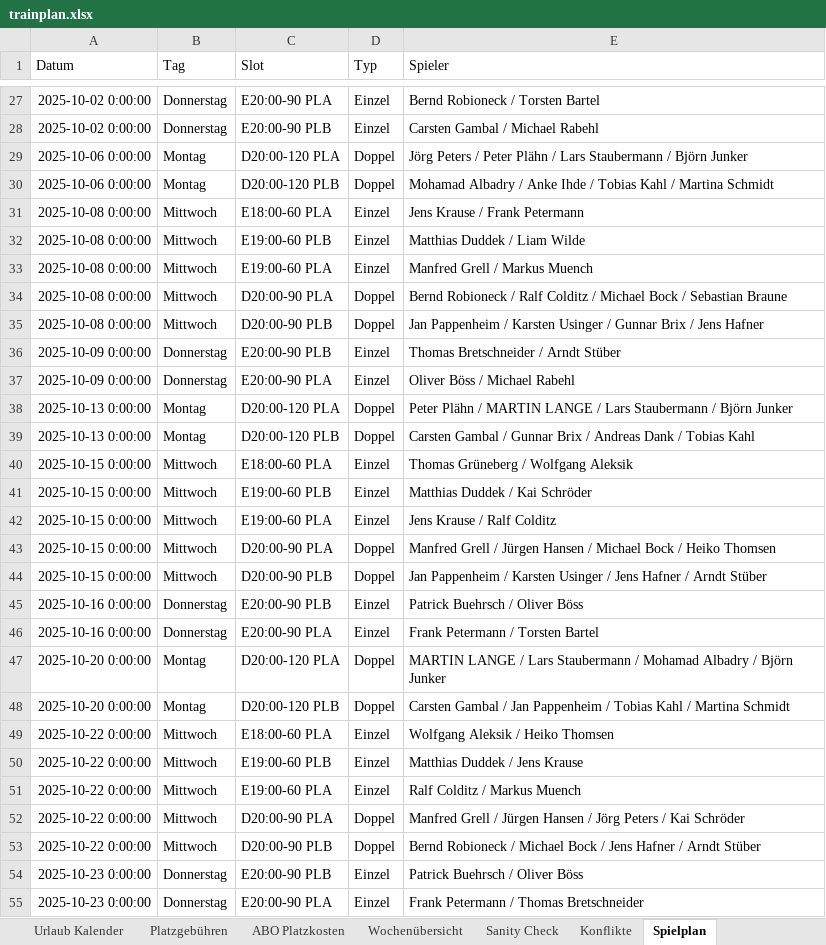
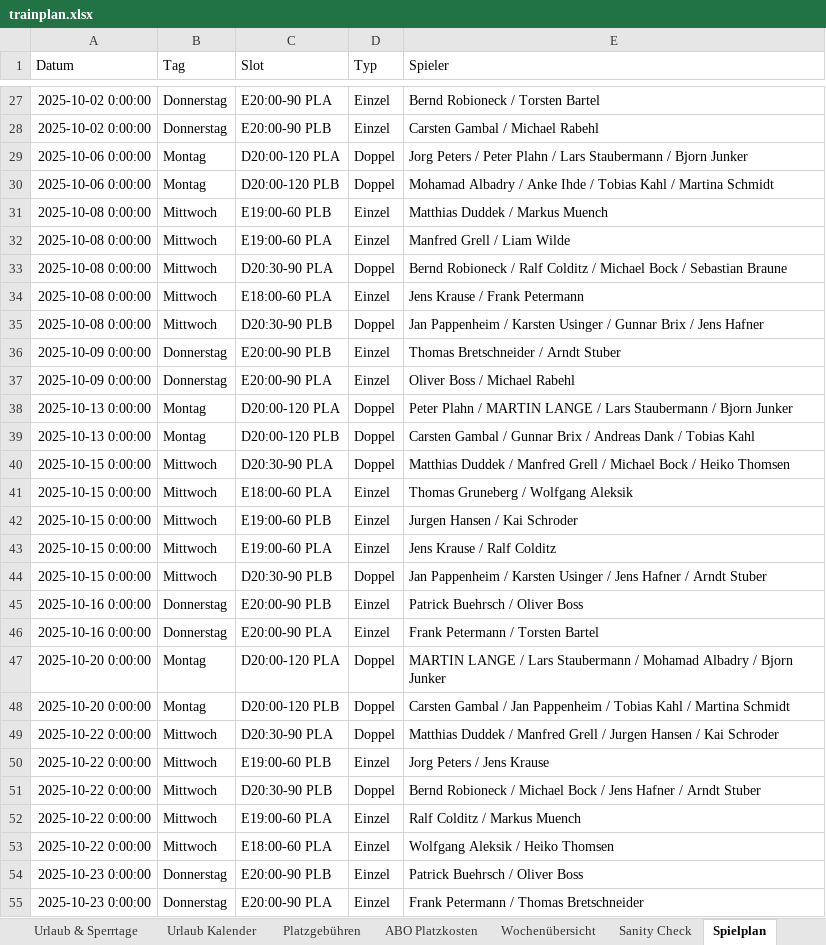
Before and after one commit to liamw8lde/Winter-2024_2025-Training-PLan, an Excel workbook: trainplan.xlsx, sheet Spielplan, drawn as a sheet; only a part is shown, gaps mark what is left out; values as stored, in another font and other column widths than the file's, no borders; removed rows and columns are numbered as before the commit, all else as after; the diff covers the shown part only; the diff names each change by its address in the sheet, - before the commit and + after, or states it on an @@ line.

```diff
--- a/trainplan.xlsx (sheet Spielplan)
+++ b/trainplan.xlsx (sheet Spielplan)
-E29 (Spieler): Jörg Peters / Peter Plähn / Lars Staubermann / Björn Junker
+E29 (Spieler): Jorg Peters / Peter Plahn / Lars Staubermann / Bjorn Junker
+row 31: 2025-10-08 0:00:00 | Mittwoch | E19:00-60 PLB | Einzel | Matthias Duddek / Markus Muench
+row 32: 2025-10-08 0:00:00 | Mittwoch | E19:00-60 PLA | Einzel | Manfred Grell / Liam Wilde
+row 33: 2025-10-08 0:00:00 | Mittwoch | D20:30-90 PLA | Doppel | Bernd Robioneck / Ralf Colditz / Michael Bock / Sebastian Braune
-row 32: 2025-10-08 0:00:00 | Mittwoch | E19:00-60 PLB | Einzel | Matthias Duddek / Liam Wilde
-row 33: 2025-10-08 0:00:00 | Mittwoch | E19:00-60 PLA | Einzel | Manfred Grell / Markus Muench
-row 34: 2025-10-08 0:00:00 | Mittwoch | D20:00-90 PLA | Doppel | Bernd Robioneck / Ralf Colditz / Michael Bock / Sebastian Braune
-C35 (Slot): D20:00-90 PLB
+C35 (Slot): D20:30-90 PLB
-E36 (Spieler): Thomas Bretschneider / Arndt Stüber
+E36 (Spieler): Thomas Bretschneider / Arndt Stuber
-E37 (Spieler): Oliver Böss / Michael Rabehl
+E37 (Spieler): Oliver Boss / Michael Rabehl
-E38 (Spieler): Peter Plähn / MARTIN LANGE / Lars Staubermann / Björn Junker
+E38 (Spieler): Peter Plahn / MARTIN LANGE / Lars Staubermann / Bjorn Junker
+row 40: 2025-10-15 0:00:00 | Mittwoch | D20:30-90 PLA | Doppel | Matthias Duddek / Manfred Grell / Michael Bock / Heiko Thomsen
-E41 (Spieler): Thomas Grüneberg / Wolfgang Aleksik
+E41 (Spieler): Thomas Gruneberg / Wolfgang Aleksik
-E42 (Spieler): Matthias Duddek / Kai Schröder
+E42 (Spieler): Jurgen Hansen / Kai Schroder
-row 43: 2025-10-15 0:00:00 | Mittwoch | D20:00-90 PLA | Doppel | Manfred Grell / Jürgen Hansen / Michael Bock / Heiko Thomsen
-C44 (Slot): D20:00-90 PLB
+C44 (Slot): D20:30-90 PLB
-E44 (Spieler): …/ Arndt Stüber
+E44 (Spieler): …/ Arndt Stuber
-E45 (Spieler): Patrick Buehrsch / Oliver Böss
+E45 (Spieler): Patrick Buehrsch / Oliver Boss
-E47 (Spieler): …Albadry / Björn Junker
+E47 (Spieler): …Albadry / Bjorn Junker
+row 49: 2025-10-22 0:00:00 | Mittwoch | D20:30-90 PLA | Doppel | Matthias Duddek / Manfred Grell / Jurgen Hansen / Kai Schroder
+row 50: 2025-10-22 0:00:00 | Mittwoch | E19:00-60 PLB | Einzel | Jorg Peters / Jens Krause
+row 51: 2025-10-22 0:00:00 | Mittwoch | D20:30-90 PLB | Doppel | Bernd Robioneck / Michael Bock / Jens Hafner / Arndt Stuber
@@ row 51 moved to row 52: 2025-10-22 0:00:00 @@
-row 50: 2025-10-22 0:00:00 | Mittwoch | E19:00-60 PLB | Einzel | Matthias Duddek / Jens Krause
-row 52: 2025-10-22 0:00:00 | Mittwoch | D20:00-90 PLA | Doppel | Manfred Grell / Jürgen Hansen / Jörg Peters / Kai Schröder
-row 53: 2025-10-22 0:00:00 | Mittwoch | D20:00-90 PLB | Doppel | Bernd Robioneck / Michael Bock / Jens Hafner / Arndt Stüber
-E54 (Spieler): Patrick Buehrsch / Oliver Böss
+E54 (Spieler): Patrick Buehrsch / Oliver Boss
```
Also changed, not shown: 26 added rows, 26 removed rows, 2 moved rows and 39 edited cells elsewhere in this sheet, sheet Herren 40–50–60, other sheet tabs.
